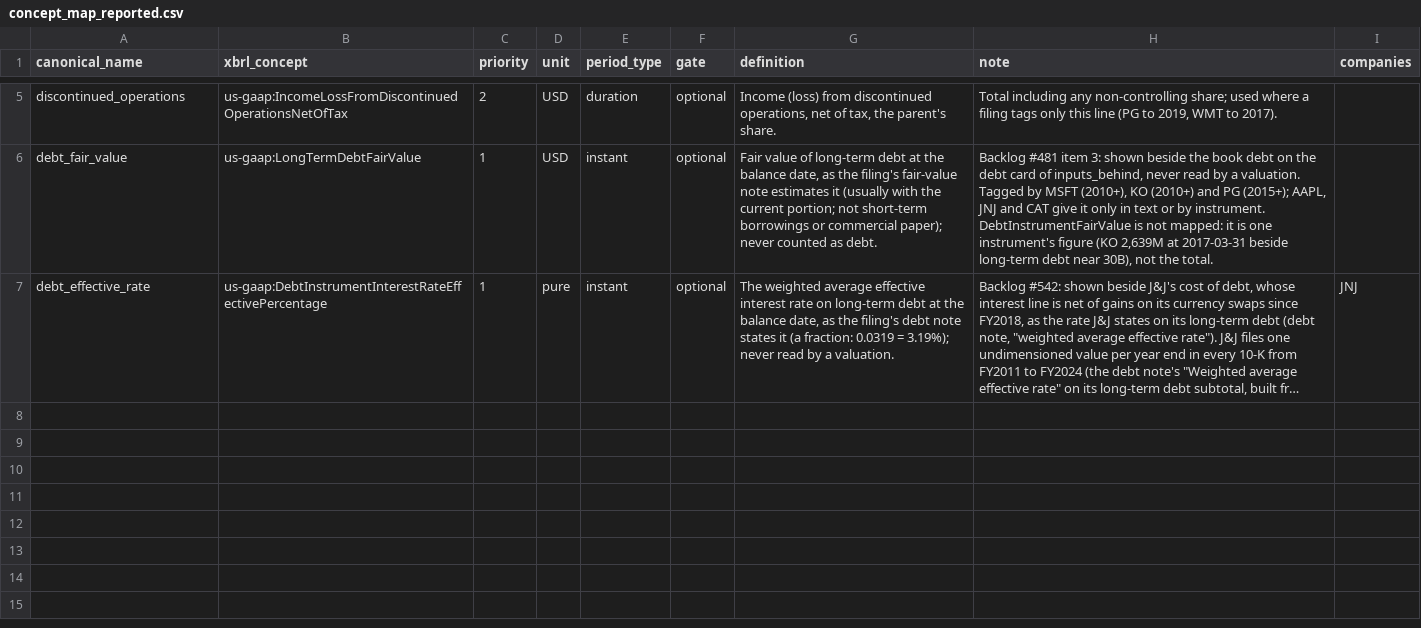
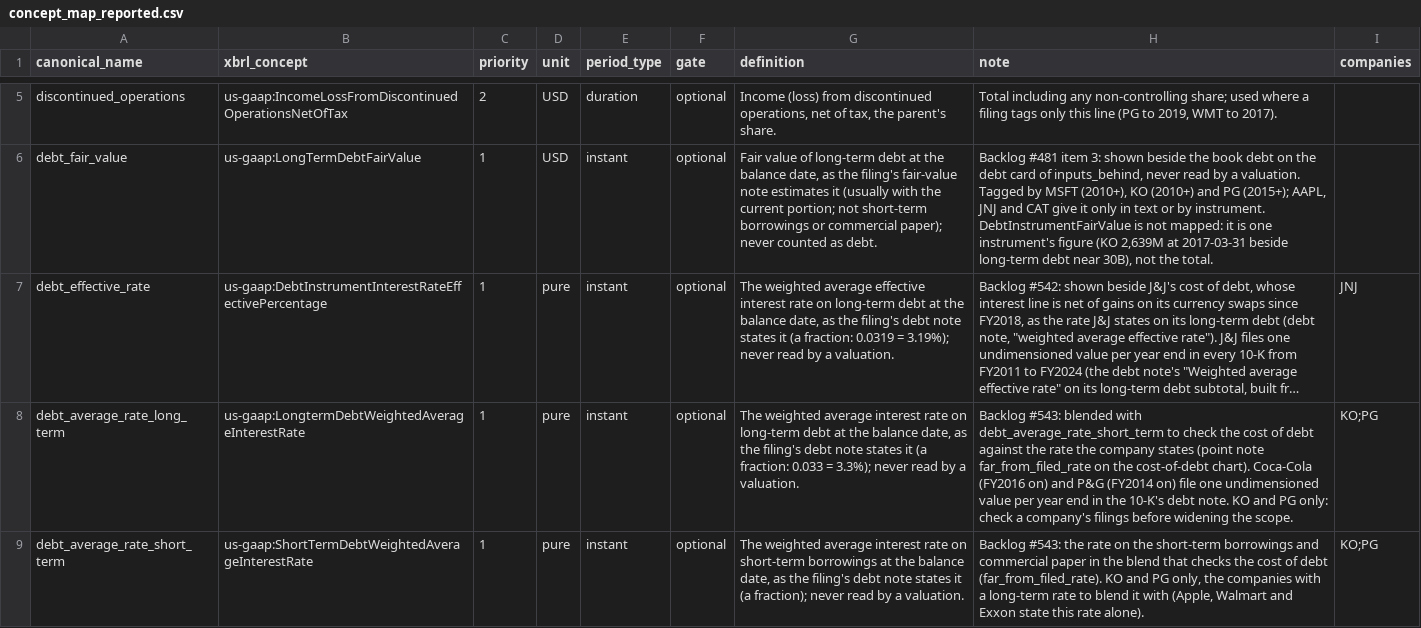
Before and after one commit to sonderbot-ar/warren, a CSV file: domains/fundamentals/concept_map_reported.csv, drawn as a sheet; only a part is shown, gaps mark what is left out; long unchanged cells end in …; the diff names each change by its address in the sheet, - before the commit and + after, or states it on an @@ line.

```diff
--- a/domains/fundamentals/concept_map_reported.csv
+++ b/domains/fundamentals/concept_map_reported.csv
+row 8: debt_average_rate_long_term | us-gaap:LongtermDebtWeightedAverageInterestRate | 1 | pure | instant | optional | The weighted average interest rate on long-term debt at the balance date, as the filing's debt note states it (a fraction: 0.033 = 3.3%); never read by a valuation. | Backlog #543: blended with debt_average_rate_short_term to check the cost of debt against the rate the company states (point note far_from_filed_rate on the cost-of-debt chart). Coca-Cola (FY2016 on) and P&G (FY2014 on) file one undimensioned value per year end in the 10-K's debt note. KO and PG only: check a company's filings before widening the scope. | KO;PG
+row 9: debt_average_rate_short_term | us-gaap:ShortTermDebtWeightedAverageInterestRate | 1 | pure | instant | optional | The weighted average interest rate on short-term borrowings at the balance date, as the filing's debt note states it (a fraction); never read by a valuation. | Backlog #543: the rate on the short-term borrowings and commercial paper in the blend that checks the cost of debt (far_from_filed_rate). KO and PG only, the companies with a long-term rate to blend it with (Apple, Walmart and Exxon state this rate alone). | KO;PG
```
Also changed, not shown: 10 other files.
